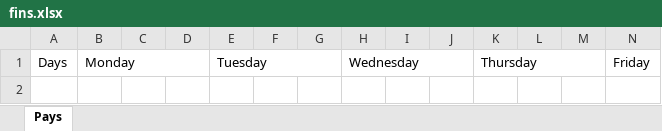
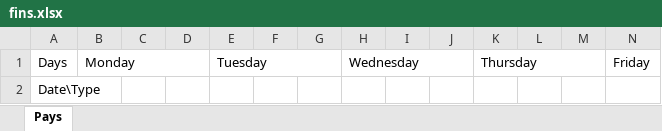
Before and after one commit to Kipparis/ohboy, an Excel workbook: fin/fins.xlsx, sheet Pays, drawn as a sheet; only a part is shown; values as stored, in another font and other column widths than the file's, no borders; rows hold the shown columns only; the diff names each change by its address in the sheet, - before the commit and + after, or states it on an @@ line.

```diff
--- a/fin/fins.xlsx (sheet Pays)
+++ b/fin/fins.xlsx (sheet Pays)
+row 2: Date\Type
```
Also changed, not shown: 5 other files.
